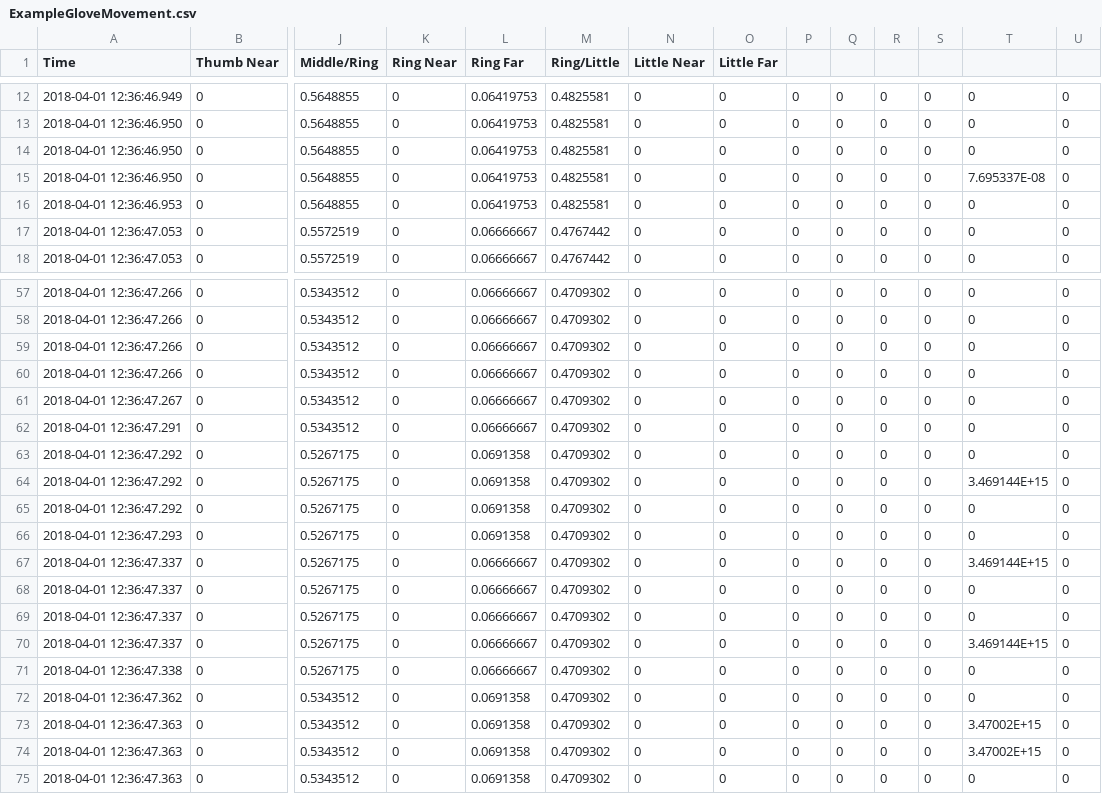
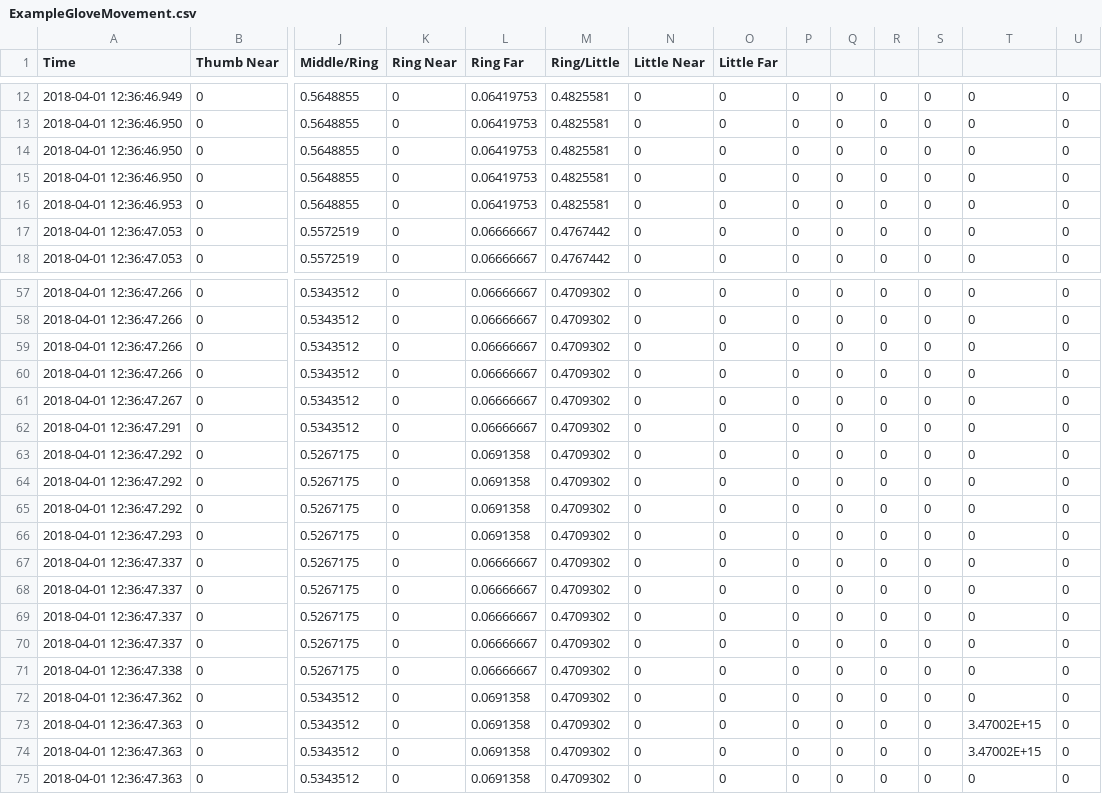
Before and after one commit to mufcItay/GloveExperimentV1, a CSV file: ExampleGloveMovement.csv, drawn as a sheet; only a part is shown, gaps mark what is left out; removed rows and columns are numbered as before the commit, all else as after; rows hold the shown columns only; the diff names each change by its address in the sheet, - before the commit and + after, or states it on an @@ line.

```diff
--- a/ExampleGloveMovement.csv
+++ b/ExampleGloveMovement.csv
-T15: 7.695337E-08
+T15: 0
-T64: 3.469144E+15
+T64: 0
-row 67: 2018-04-01 12:36:47.337 | 0 | 0.5267175 | 0 | 0.06666667 | 0.4709302 | 0 | 0 | 0 | 0 | 0 | 0 | 3.469144E+15 | 0
-T69: 3.469144E+15
+T69: 0
+row 70: 2018-04-01 12:36:47.337 | 0 | 0.5267175 | 0 | 0.06666667 | 0.4709302 | 0 | 0 | 0 | 0 | 0 | 0 | 0 | 0
```
Also changed, not shown: 33 other files.
